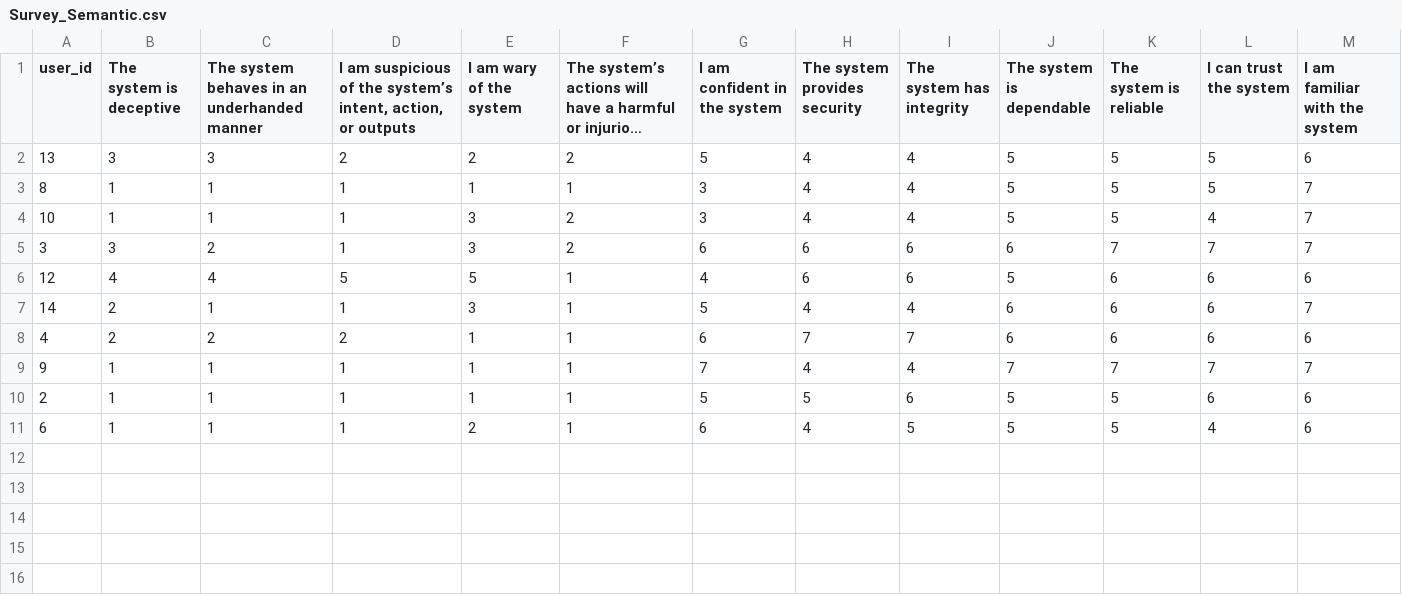
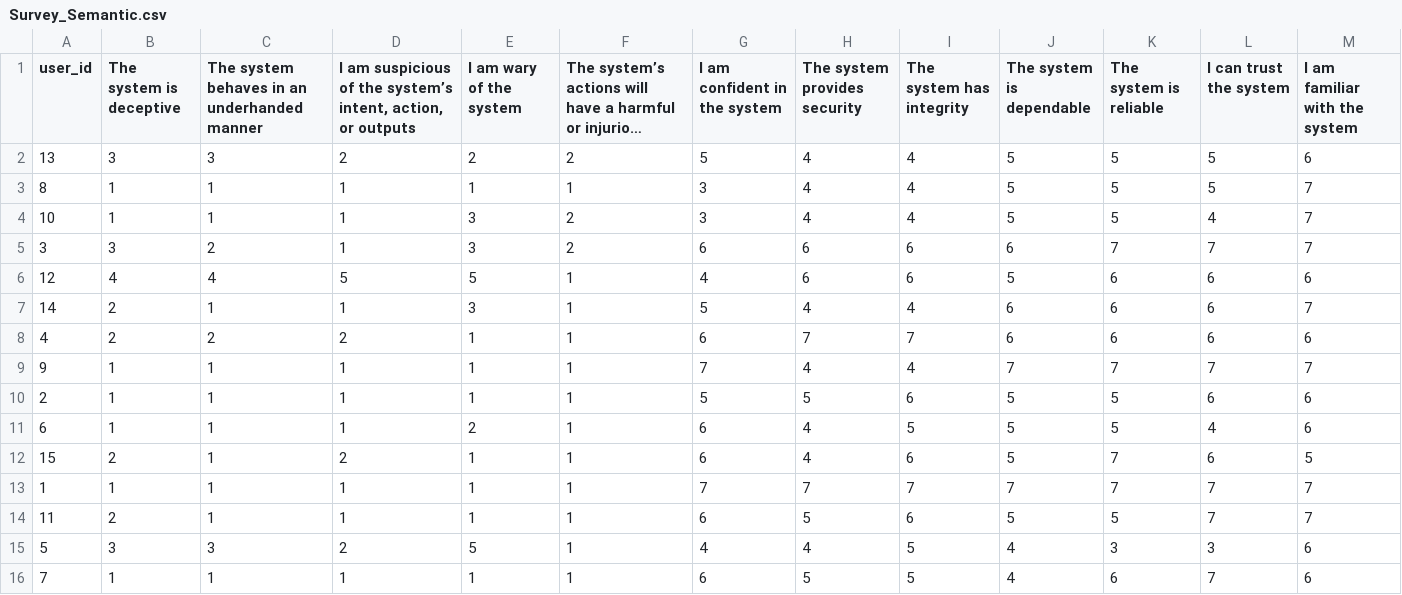
Before and after one commit to kanta8864/binge-buddy, a CSV file: evaluation/data/Survey_Semantic.csv, drawn as a sheet; long unchanged cells end in …; the diff names each change by its address in the sheet, - before the commit and + after, or states it on an @@ line.

```diff
--- a/evaluation/data/Survey_Semantic.csv
+++ b/evaluation/data/Survey_Semantic.csv
+row 12: 15 | 2 | 1 | 2 | 1 | 1 | 6 | 4 | 6 | 5 | 7 | 6 | 5
+row 13: 1 | 1 | 1 | 1 | 1 | 1 | 7 | 7 | 7 | 7 | 7 | 7 | 7
+row 14: 11 | 2 | 1 | 1 | 1 | 1 | 6 | 5 | 6 | 5 | 5 | 7 | 7
+row 15: 5 | 3 | 3 | 2 | 5 | 1 | 4 | 4 | 5 | 4 | 3 | 3 | 6
+row 16: 7 | 1 | 1 | 1 | 1 | 1 | 6 | 5 | 5 | 4 | 6 | 7 | 6
```
Also changed, not shown: evaluation/data/Survey Questionnaire for AI-Based TV Show_Movie Recommendations (Responses) - Form Responses 1.csv, evaluation/data/Survey_Episodic.csv, 3 other files.
